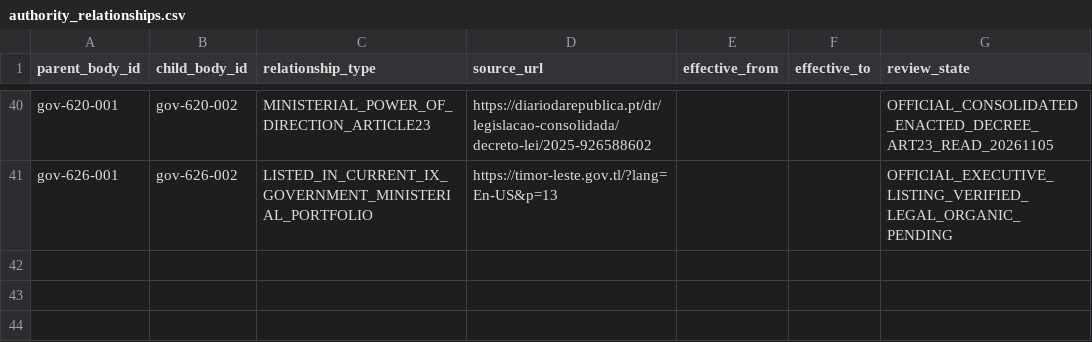
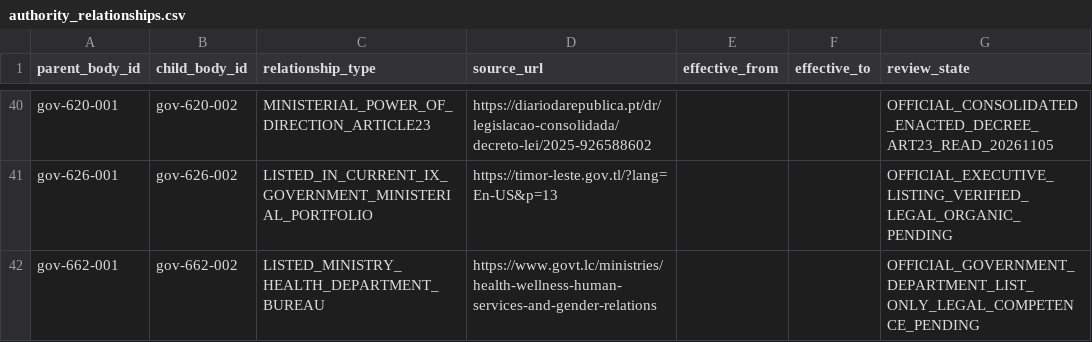
Before and after one commit to PortalHunter/Ethnicy-Based-Optimal-Weight, a CSV file: docs/atlas/handoffs/team-a/data/authority_relationships.csv, drawn as a sheet; only a part is shown, gaps mark what is left out; the diff names each change by its address in the sheet, - before the commit and + after, or states it on an @@ line.

Commit message:
research(team-a): batch 19 data/authority_relationships.csv government health source checks

```diff
--- a/docs/atlas/handoffs/team-a/data/authority_relationships.csv
+++ b/docs/atlas/handoffs/team-a/data/authority_relationships.csv
+row 42: gov-662-001 | gov-662-002 | LISTED_MINISTRY_HEALTH_DEPARTMENT_BUREAU | https://www.govt.lc/ministries/health-wellness-human-services-and-gender-relations |  |  | OFFICIAL_GOVERNMENT_DEPARTMENT_LIST_ONLY_LEGAL_COMPETENCE_PENDING
```
